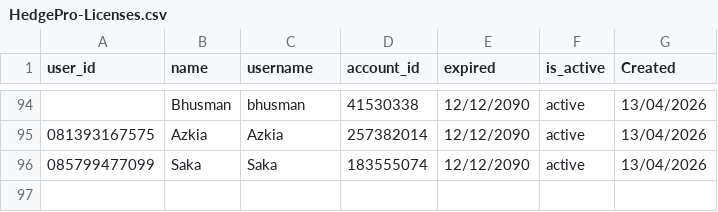
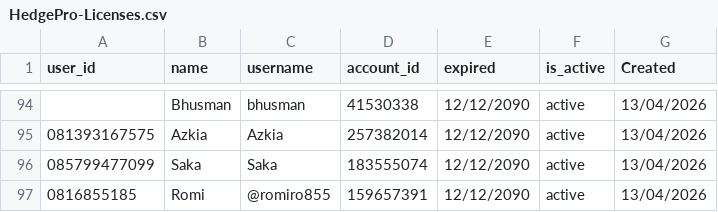
Before and after one commit to satriadwibagaskara/HedgePro-Licenses, a CSV file: HedgePro-Licenses.csv, drawn as a sheet; only a part is shown, gaps mark what is left out.

Commit message:
Update HedgePro-Licenses.csv

```diff
--- a/HedgePro-Licenses.csv
+++ b/HedgePro-Licenses.csv
@@ -96 +96,2 @@ user_id,name,username,account_id,expired,is_active,Created
 085799477099,Saka,Saka,183555074,12/12/2090,active,13/04/2026
+0816855185,Romi,@romiro855,159657391,12/12/2090,active,13/04/2026
```
